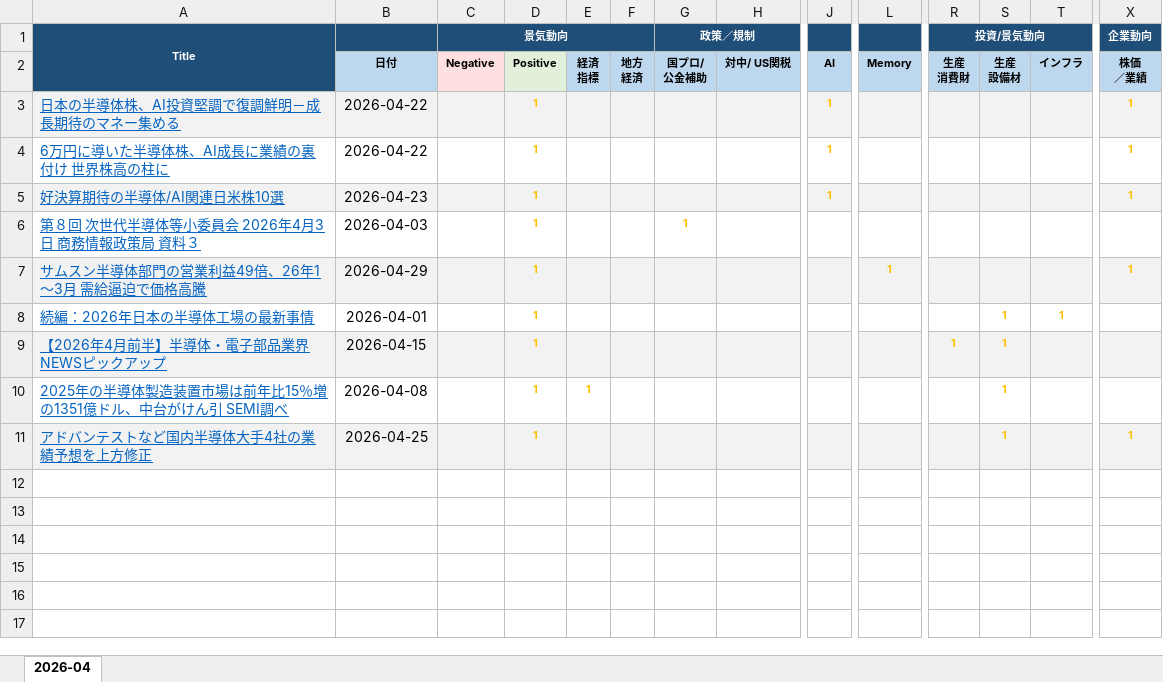
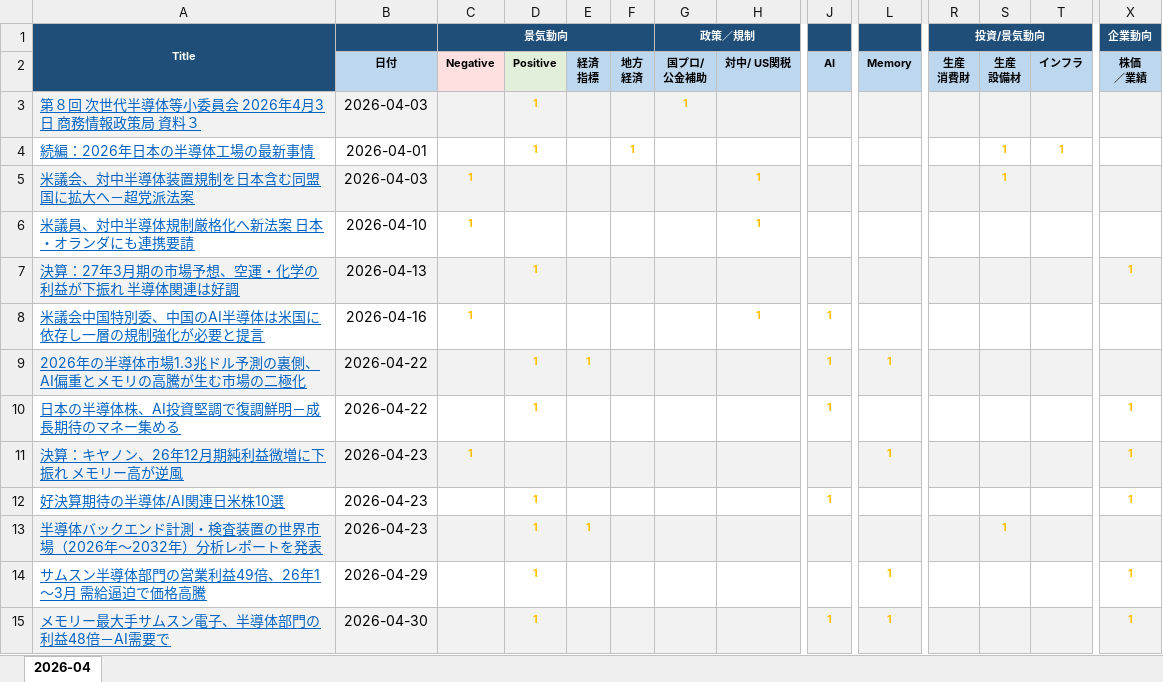
Before and after one commit to fukuoka730/SemiconNews, an Excel workbook: output/MarketNews-202604.xlsx, sheet 2026-04, drawn as a sheet; only a part is shown, gaps mark what is left out; values as stored, in another font and other column widths than the file's, no borders; removed rows and columns are numbered as before the commit, all else as after; rows hold the shown columns only; the diff covers the shown part only; the diff names each change by its address in the sheet, - before the commit and + after, or states it on an @@ line.

```diff
--- a/output/MarketNews-202604.xlsx (sheet 2026-04)
+++ b/output/MarketNews-202604.xlsx (sheet 2026-04)
@@ row 6 moved to row 3: 第８回 次世代半導体等小委員会 2026年4月3日 商務情報政策局 資料３ @@
+row 4: 続編：2026年日本の半導体工場の最新事情 | 2026-04-01 |  | 1 |  | 1 |  |  |  |  |  | 1 | 1
+row 5: 米議会、対中半導体装置規制を日本含む同盟国に拡大へ－超党派法案 | 2026-04-03 | 1 |  |  |  |  | 1 |  |  |  | 1
+row 6: 米議員、対中半導体規制厳格化へ新法案 日本・オランダにも連携要請 | 2026-04-10 | 1 |  |  |  |  | 1
+row 7: 決算：27年3月期の市場予想、空運・化学の利益が下振れ 半導体関連は好調 | 2026-04-13 |  | 1 |  |  |  |  |  |  |  |  |  | 1
+row 8: 米議会中国特別委、中国のAI半導体は米国に依存し一層の規制強化が必要と提言 | 2026-04-16 | 1 |  |  |  |  | 1 | 1
+row 9: 2026年の半導体市場1.3兆ドル予測の裏側、AI偏重とメモリの高騰が生む市場の二極化 | 2026-04-22 |  | 1 | 1 |  |  |  | 1 | 1
-A10:X10 fill: #F2F2F2
+A10:X10 fill: none
-row 4: 6万円に導いた半導体株、AI成長に業績の裏付け 世界株高の柱に | 2026-04-22 |  | 1 |  |  |  |  | 1 |  |  |  |  | 1
+row 11: 決算：キヤノン、26年12月期純利益微増に下振れ メモリー高が逆風 | 2026-04-23 | 1 |  |  |  |  |  |  | 1 |  |  |  | 1
-A12:X12 fill: #F2F2F2
+A12:X12 fill: none
+row 13: 半導体バックエンド計測・検査装置の世界市場（2026年〜2032年）分析レポートを発表 | 2026-04-23 |  | 1 | 1 |  |  |  |  |  |  | 1
-A14:X14 fill: #F2F2F2
+A14:X14 fill: none
-row 8: 続編：2026年日本の半導体工場の最新事情 | 2026-04-01 |  | 1 |  |  |  |  |  |  |  | 1 | 1
-row 9: 【2026年4月前半】半導体・電子部品業界NEWSピックアップ | 2026-04-15 |  | 1 |  |  |  |  |  |  | 1 | 1
-row 10: 2025年の半導体製造装置市場は前年比15％増の1351億ドル、中台がけん引 SEMI調べ | 2026-04-08 |  | 1 | 1 |  |  |  |  |  |  | 1
-row 11: アドバンテストなど国内半導体大手4社の業績予想を上方修正 | 2026-04-25 |  | 1 |  |  |  |  |  |  |  | 1 |  | 1
+row 15: メモリー最大手サムスン電子、半導体部門の利益48倍－AI需要で | 2026-04-30 |  | 1 |  |  |  |  | 1 | 1 |  |  |  | 1
```
Also changed, not shown: cell formats elsewhere in this sheet.
